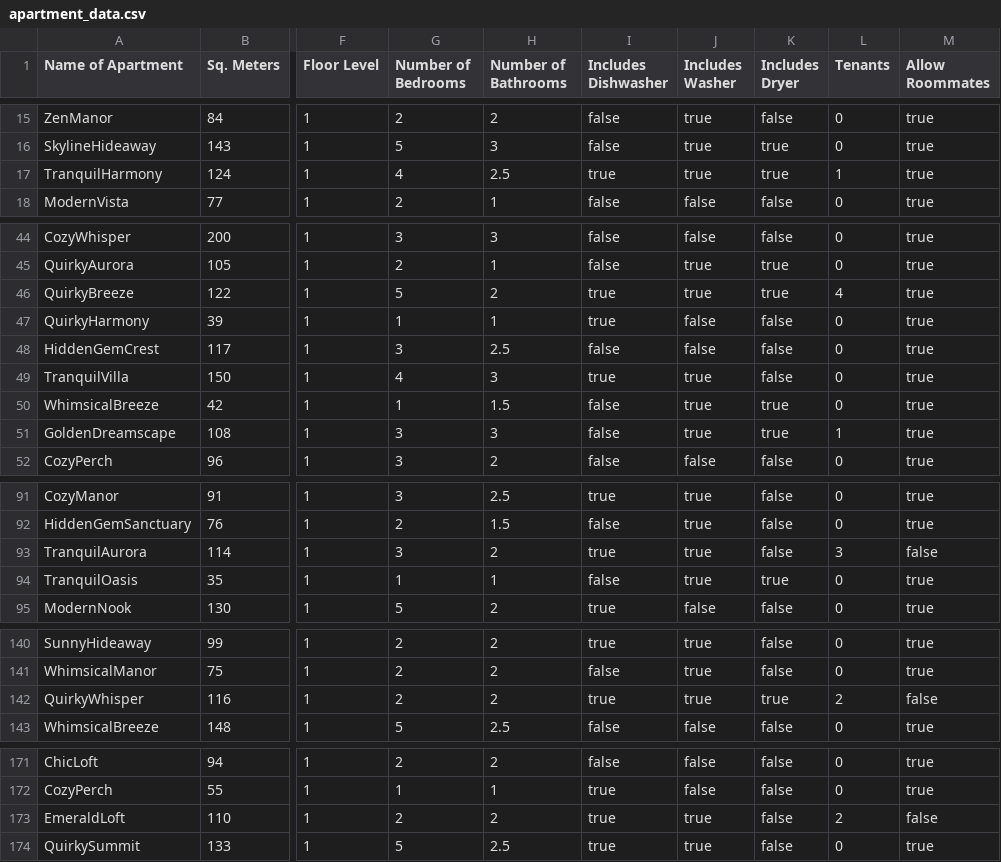
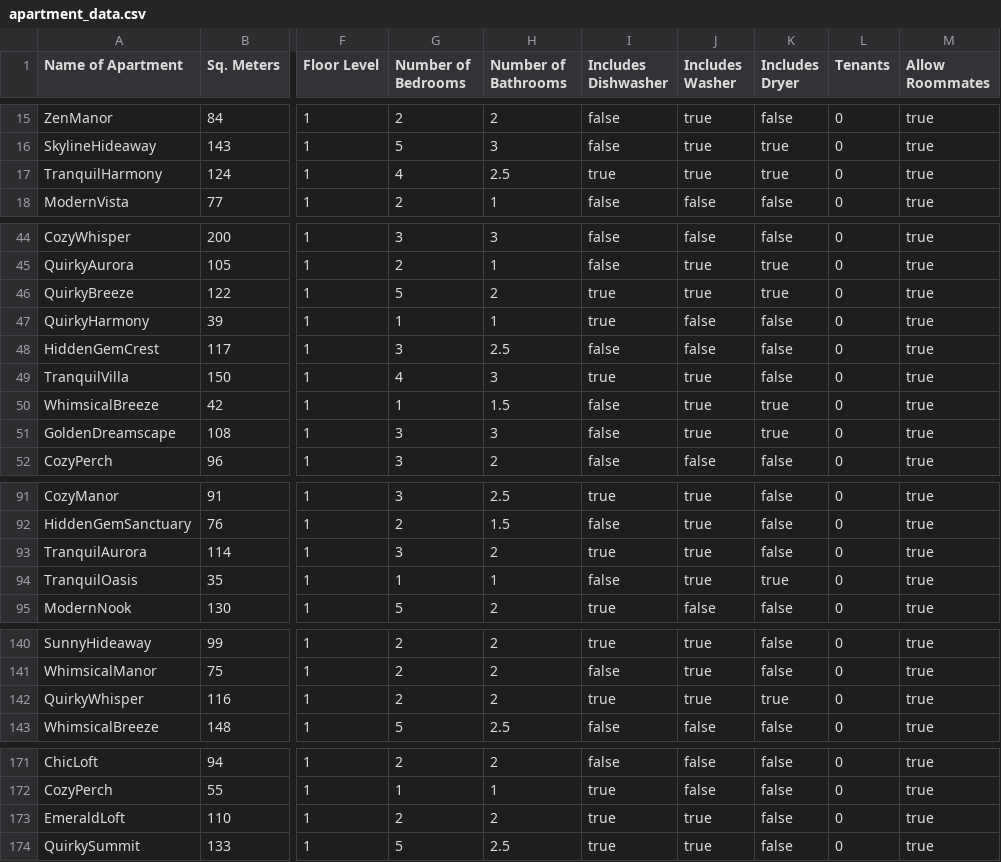
Before and after one commit to 0cwa/ZuhausProto, a CSV file: data/apartment_data.csv, drawn as a sheet; only a part is shown, gaps mark what is left out; the diff covers the shown part only; the diff names each change by its address in the sheet, - before the commit and + after, or states it on an @@ line.

```diff
--- a/data/apartment_data.csv
+++ b/data/apartment_data.csv
-L17 (Tenants): 1
+L17 (Tenants): 0
-L46 (Tenants): 4
+L46 (Tenants): 0
-L51 (Tenants): 1
+L51 (Tenants): 0
-L93 (Tenants): 3
+L93 (Tenants): 0
-M93 (Allow Roommates): false
+M93 (Allow Roommates): true
-L142 (Tenants): 2
+L142 (Tenants): 0
-M142 (Allow Roommates): false
+M142 (Allow Roommates): true
-L173 (Tenants): 2
+L173 (Tenants): 0
-M173 (Allow Roommates): false
+M173 (Allow Roommates): true
```
Also changed, not shown: 21 edited cells elsewhere in this file, 4 other files.
